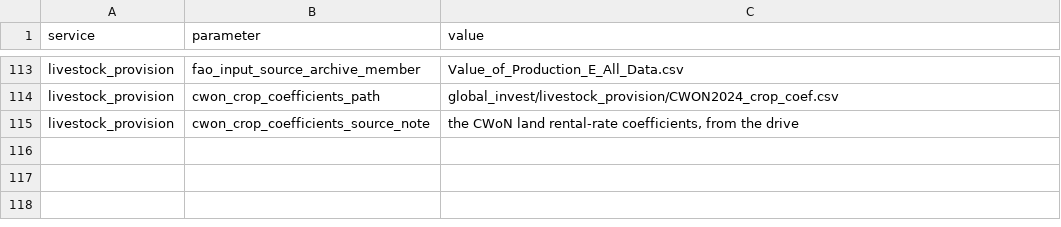
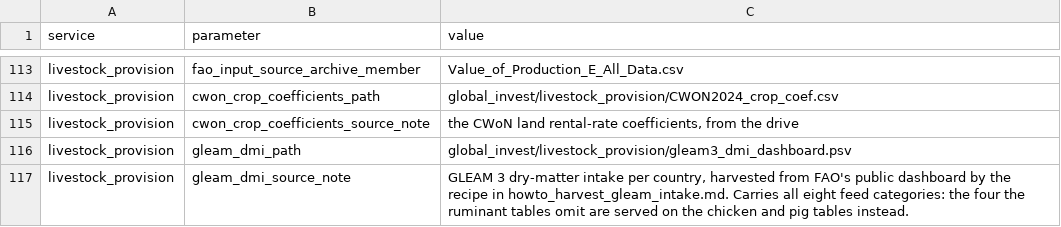
Before and after one commit to NatCapTEEMs/global_invest_dev, a CSV file: global_invest/input_template/es_parameters.csv, drawn as a sheet; only a part is shown, gaps mark what is left out; the diff names each change by its address in the sheet, - before the commit and + after, or states it on an @@ line.

Commit message:
GLEAM is harvested, and the six-category conclusion was wrong
The dashboard serves all eight feed categories. It shows a different subset per
species, which is why looking at cattle alone suggested two were missing:
ruminants get fodder crop and no 'other' categories, chickens and pigs get the
two 'other' categories and no fodder crop. Their union is the full eight.

So the harvest yields a real feed share rather than an upper bound on one, and
the retraction is made in the code, the constant, the tests and the how-to
rather than only here. 231 countries walked, 2,334 rows, 205 matched to r250
countries, every row mapped against its own species layout with none skipped.

The shares behave: Mongolia 0.998, India 0.911, Brazil 0.847, France 0.651,
United States 0.567, China 0.513, which is the grazing-to-concentrate ordering
you would expect. The compiled extract is still worth having, now as something
to validate this against rather than as the only way to get a number.

```diff
--- a/global_invest/input_template/es_parameters.csv
+++ b/global_invest/input_template/es_parameters.csv
+row 116: livestock_provision | gleam_dmi_path | global_invest/livestock_provision/gleam3_dmi_dashboard.psv
+row 117: livestock_provision | gleam_dmi_source_note | GLEAM 3 dry-matter intake per country, harvested from FAO's public dashboard by the recipe in howto_harvest_gleam_intake.md. Carries all eight feed categories: the four the ruminant tables omit are served on the chicken and pig tables instead.
```
Also changed, not shown: 4 other files.
